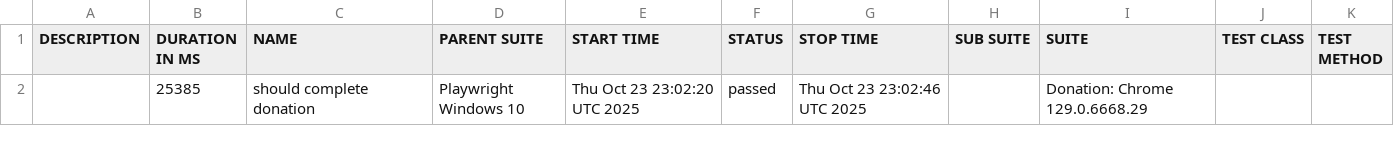
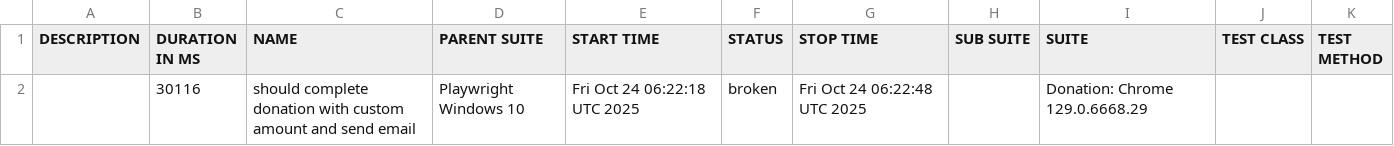
Before and after one commit to netgitqa/QAAssessmentAppService, a CSV file: data/suites.csv, drawn as a sheet.

```diff
--- a/data/suites.csv
+++ b/data/suites.csv
@@ -1,2 +1,2 @@
 "DESCRIPTION","DURATION IN MS","NAME","PARENT SUITE","START TIME","STATUS","STOP TIME","SUB SUITE","SUITE","TEST CLASS","TEST METHOD"
-"","25385","should complete donation","Playwright Windows 10","Thu Oct 23 23:02:20 UTC 2025","passed","Thu Oct 23 23:02:46 UTC 2025","","Donation: Chrome 129.0.6668.29","",""
+"","30116","should complete donation with custom amount and send email","Playwright Windows 10","Fri Oct 24 06:22:18 UTC 2025","broken","Fri Oct 24 06:22:48 UTC 2025","","Donation: Chrome 129.0.6668.29","",""
```
Also changed, not shown: 25 other files.
